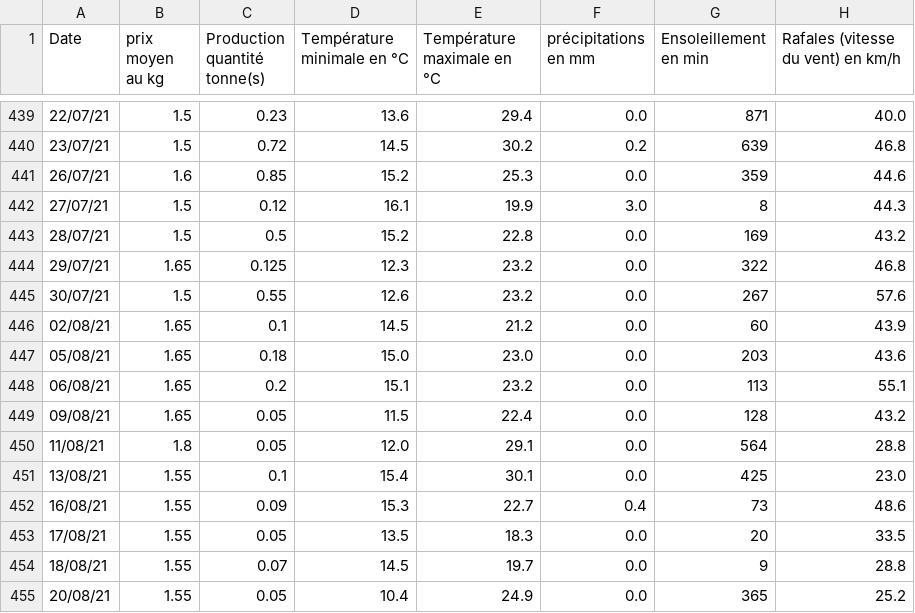
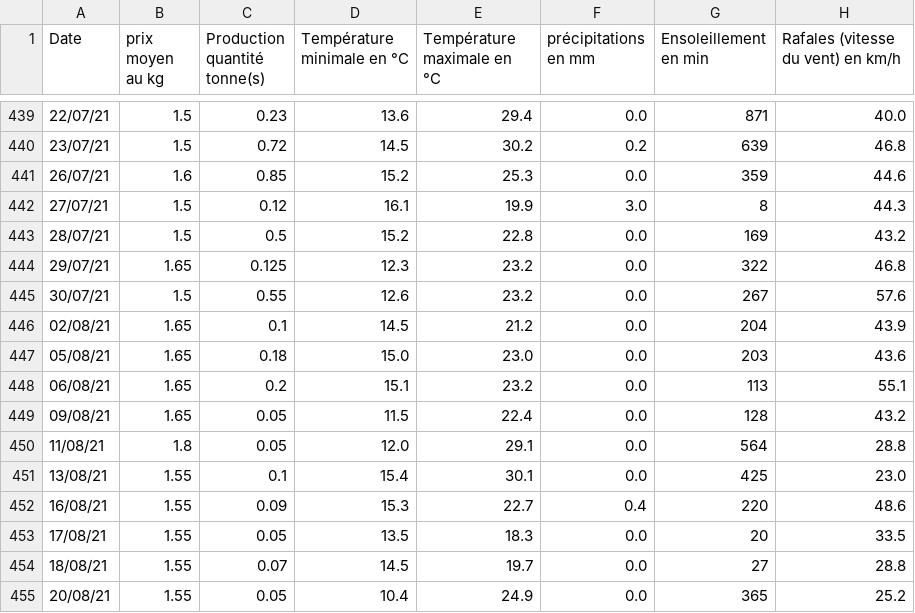
Before and after one commit to Lydu7979/Projet-chef-d-oeuvre-bon-, a CSV file: DATA/TM16.csv, drawn as a sheet; only a part is shown, gaps mark what is left out.

Commit message:
Update TM16.csv

```diff
--- a/DATA/TM16.csv
+++ b/DATA/TM16.csv
@@ -446,3 +446,3 @@ tonne(s)",Température minimale en °C,Température maximale en °C,précipitati
 30/07/21,1.5,0.55,12.6,23.2,0.0,267,57.6
-02/08/21,1.65,0.1,14.5,21.2,0.0,60,43.9
+02/08/21,1.65,0.1,14.5,21.2,0.0,204,43.9
 05/08/21,1.65,0.18,15.0,23.0,0.0,203,43.6
@@ -452,5 +452,5 @@ tonne(s)",Température minimale en °C,Température maximale en °C,précipitati
 13/08/21,1.55,0.1,15.4,30.1,0.0,425,23.0
-16/08/21,1.55,0.09,15.3,22.7,0.4,73,48.6
+16/08/21,1.55,0.09,15.3,22.7,0.4,220,48.6
 17/08/21,1.55,0.05,13.5,18.3,0.0,20,33.5
-18/08/21,1.55,0.07,14.5,19.7,0.0,9,28.8
+18/08/21,1.55,0.07,14.5,19.7,0.0,27,28.8
 20/08/21,1.55,0.05,10.4,24.9,0.0,365,25.2
```
